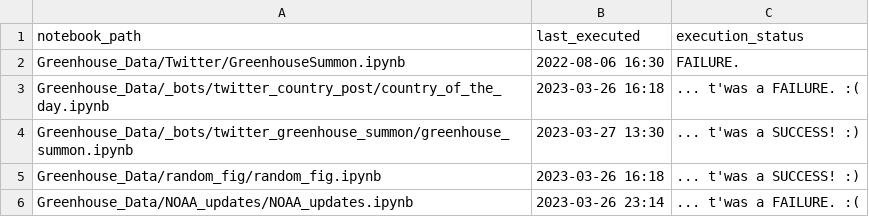
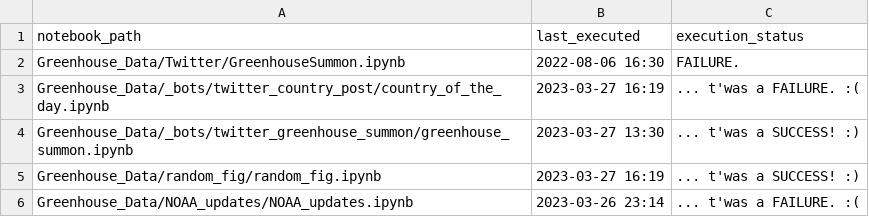
Before and after one commit to dquintani/update, a CSV file: log.csv, drawn as a sheet.

```diff
--- a/log.csv
+++ b/log.csv
@@ -2,5 +2,5 @@ notebook_path,last_executed,execution_status
 Greenhouse_Data/Twitter/GreenhouseSummon.ipynb,2022-08-06 16:30,FAILURE.
-Greenhouse_Data/_bots/twitter_country_post/country_of_the_day.ipynb,2023-03-26 16:18,... t'was a FAILURE. :(
+Greenhouse_Data/_bots/twitter_country_post/country_of_the_day.ipynb,2023-03-27 16:19,... t'was a FAILURE. :(
 Greenhouse_Data/_bots/twitter_greenhouse_summon/greenhouse_summon.ipynb,2023-03-27 13:30,... t'was a SUCCESS! :)
-Greenhouse_Data/random_fig/random_fig.ipynb,2023-03-26 16:18,... t'was a SUCCESS! :)
+Greenhouse_Data/random_fig/random_fig.ipynb,2023-03-27 16:19,... t'was a SUCCESS! :)
 Greenhouse_Data/NOAA_updates/NOAA_updates.ipynb,2023-03-26 23:14,... t'was a FAILURE. :(
```
Also changed, not shown: 2 other files.
